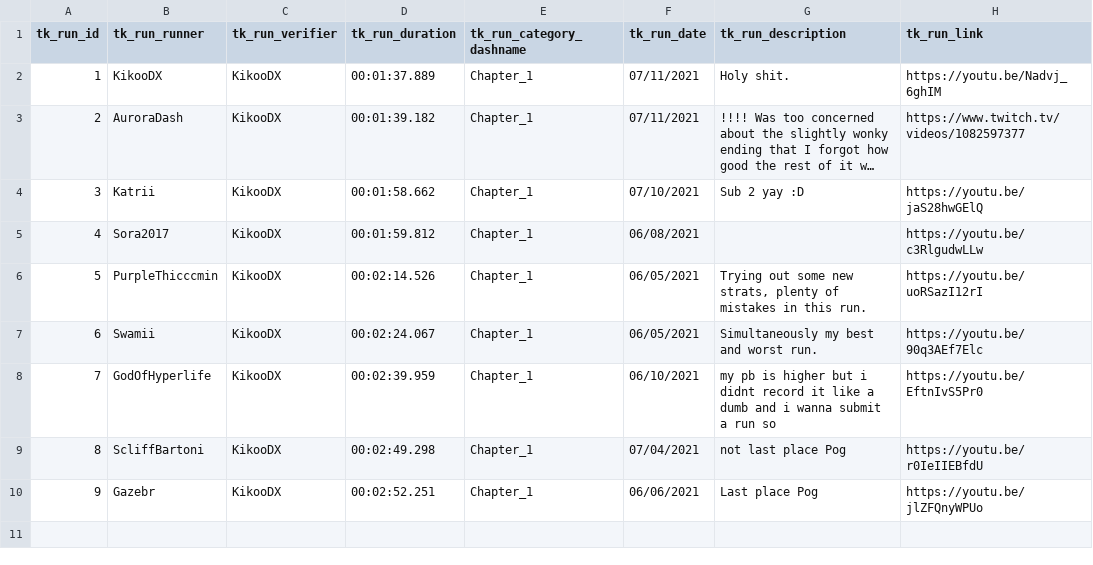
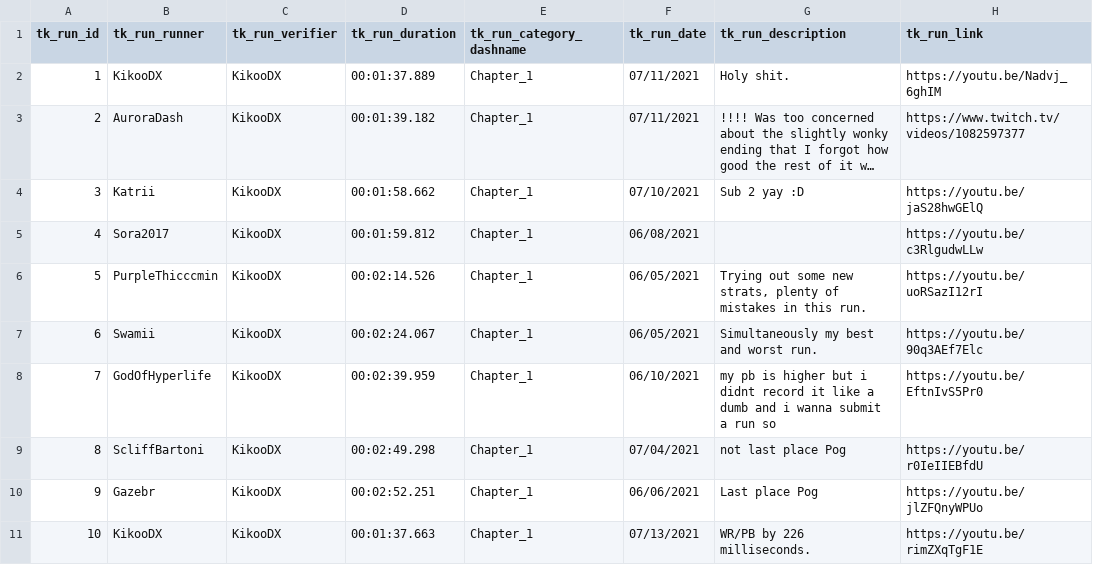
Before and after one commit to KikooDX/paceboard, a CSV file: csv/runs.csv, drawn as a sheet; long unchanged cells end in …; the diff names each change by its address in the sheet, - before the commit and + after, or states it on an @@ line.

```diff
--- a/csv/runs.csv
+++ b/csv/runs.csv
+row 11: 10 | KikooDX | KikooDX | 00:01:37.663 | Chapter_1 | 07/13/2021 | WR/PB by 226 milliseconds. | https://youtu.be/rimZXqTgF1E
```
Also changed, not shown: 2 other files.
